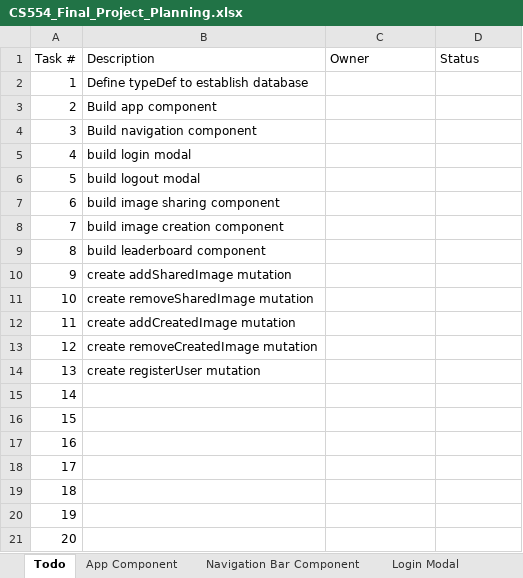
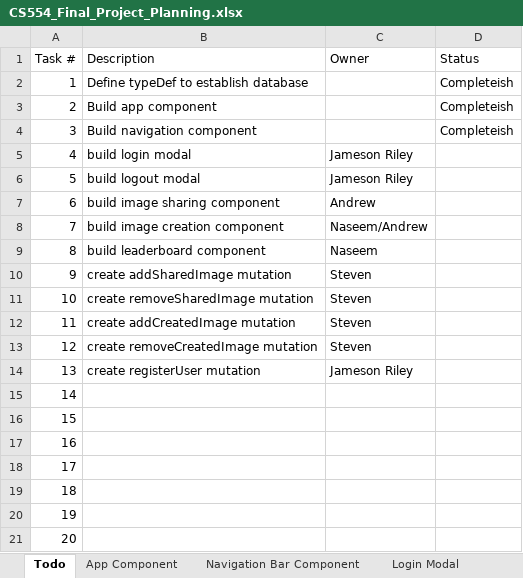
Before and after one commit to heyitsaj/CS554-Final-Project, an Excel workbook: documentation/CS554_Final_Project_Planning.xlsx, sheet Todo, drawn as a sheet; only a part is shown; values as stored, in another font and other column widths than the file's, no borders; the diff names each change by its address in the sheet, - before the commit and + after, or states it on an @@ line.

Commit message:
updated documentation and .gitignore

```diff
--- a/documentation/CS554_Final_Project_Planning.xlsx (sheet Todo)
+++ b/documentation/CS554_Final_Project_Planning.xlsx (sheet Todo)
-D2:D4 (Status): (empty)
+D2:D4 (Status): Completeish
-C5:C6 (Owner): (empty)
+C5:C6 (Owner): Jameson Riley
-C7 (Owner): (empty)
+C7 (Owner): Andrew
-C8 (Owner): (empty)
+C8 (Owner): Naseem/Andrew
-C9 (Owner): (empty)
+C9 (Owner): Naseem
-C10:C13 (Owner): (empty)
+C10:C13 (Owner): Steven
-C14 (Owner): (empty)
+C14 (Owner): Jameson Riley
```
Also changed, not shown: 1 other file.
